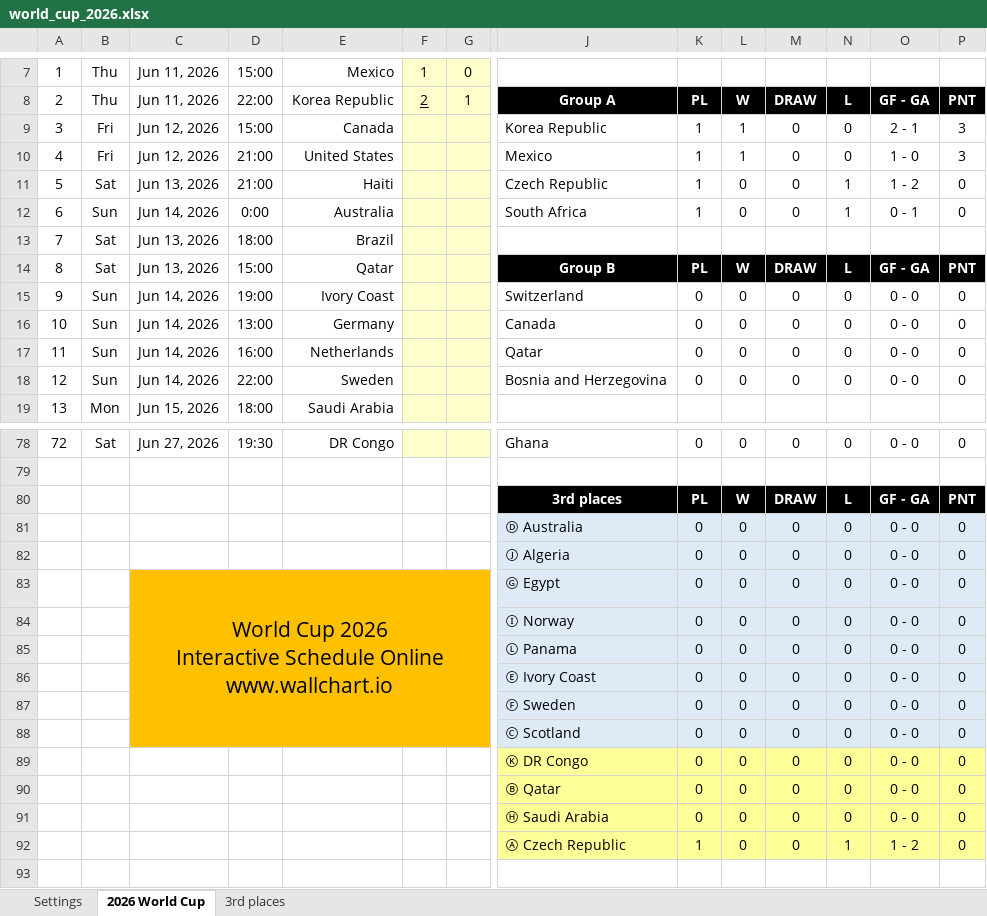
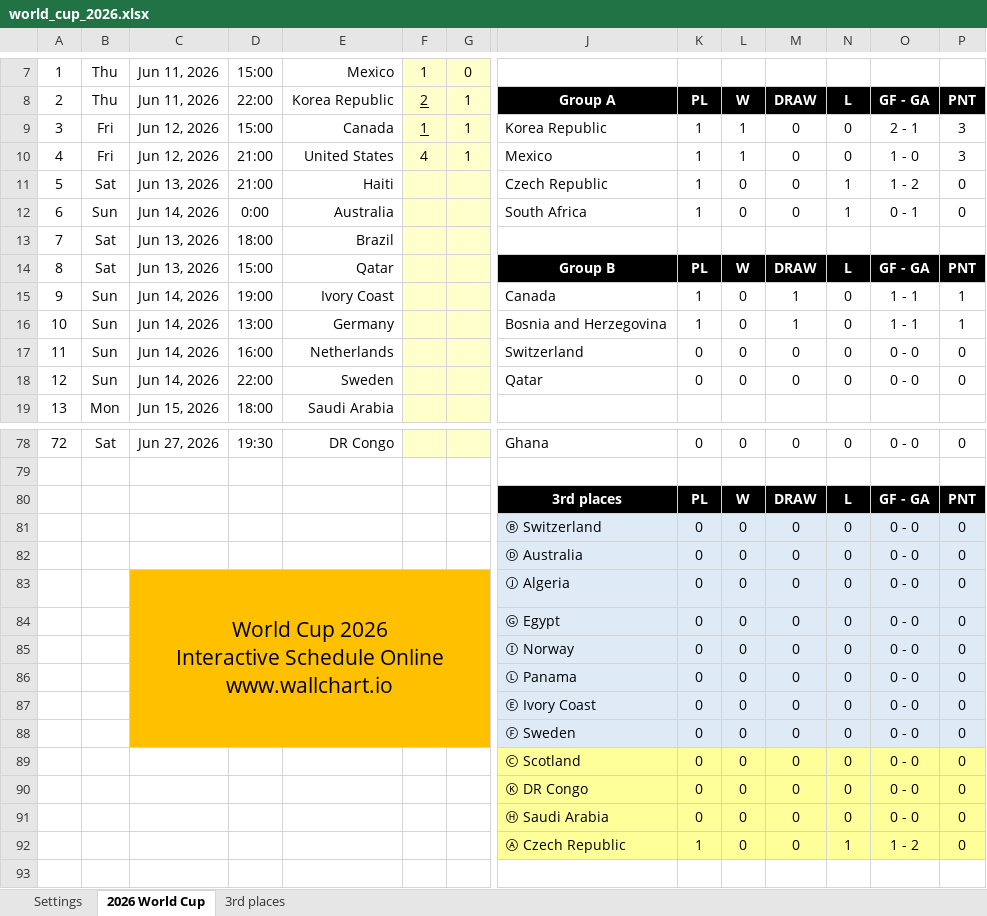
Before and after one commit to Cavallinux/fifa-world-cup, an Excel workbook: 2026/world_cup_2026.xlsx, sheet 2026 World Cup, drawn as a sheet; only a part is shown, gaps mark what is left out; values as stored, in another font and other column widths than the file's, no borders; charts and pictures and conditional formats not drawn; removed rows and columns are numbered as before the commit, all else as after; rows hold the shown columns only; ↵ is a line break in a cell; the diff covers the shown part only; the diff names each change by its address in the sheet, - before the commit and + after, or states it on an @@ line.

Commit message:
add: Group B and Groud D MatchDay1 results

```diff
--- a/2026/world_cup_2026.xlsx (sheet 2026 World Cup)
+++ b/2026/world_cup_2026.xlsx (sheet 2026 World Cup)
-F9: (empty)
+F9: 1
-G9:G10: (empty)
+G9:G10: 1
-F10: (empty)
+F10: 4
-J15: Switzerland
+J15: Canada
-K15:K16: 0
+K15:K16: 1
-M15:M16: 0
+M15:M16: 1
-O15:O16: 0 - 0
+O15:O16: 1 - 1
-P15:P16: 0
+P15:P16: 1
-J16: Canada
+J16: Bosnia and Herzegovina
-J17: Qatar
+J17: Switzerland
-J18: Bosnia and Herzegovina
+J18: Qatar
+row 81:  |  |  |  |  |  |  | Ⓑ Switzerland | 0 | 0 | 0 | 0 | 0 - 0 | 0
-C83: (empty)
+C83: World Cup 2026 ↵ Interactive Schedule Online ↵ www.wallchart.io
-C83:G83 fill: none
+C83:G83 fill: #FFC000
+C83:G88 merged
-C84: World Cup 2026 ↵ Interactive Schedule Online ↵ www.wallchart.io
+C84: (empty)
-C83:G88 merged
-C89:G89 fill: #FFC000
+C89:G89 fill: none
-J89:P89 fill: #DEEBF7
+J89:P89 fill: #FFFF99
-row 90:  |  |  |  |  |  |  | Ⓑ Qatar | 0 | 0 | 0 | 0 | 0 - 0 | 0
```
Also changed, not shown: 7 edited cells elsewhere in this sheet, sheet 3rd places, formulas that keep their value, charts or pictures.
